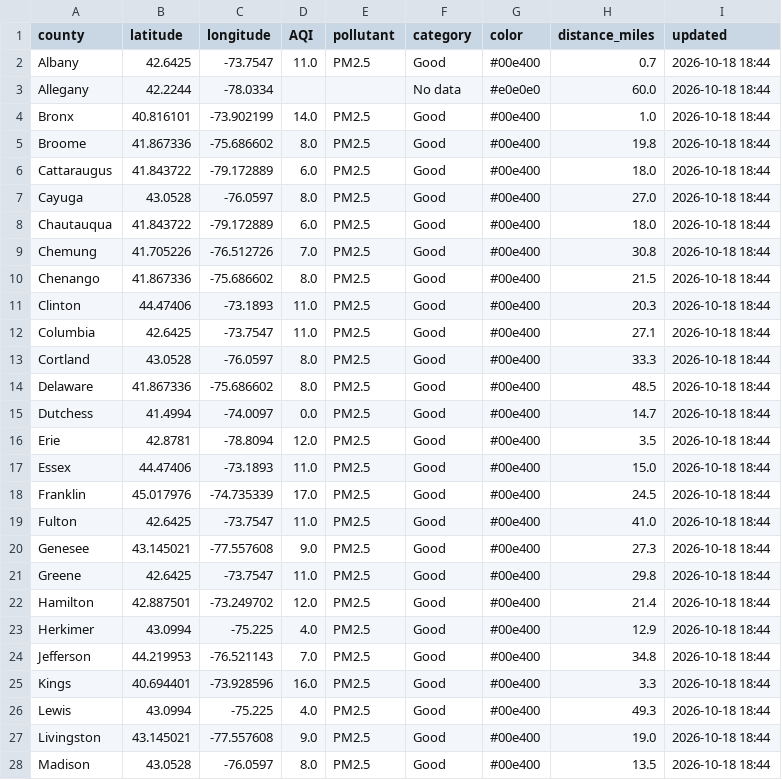
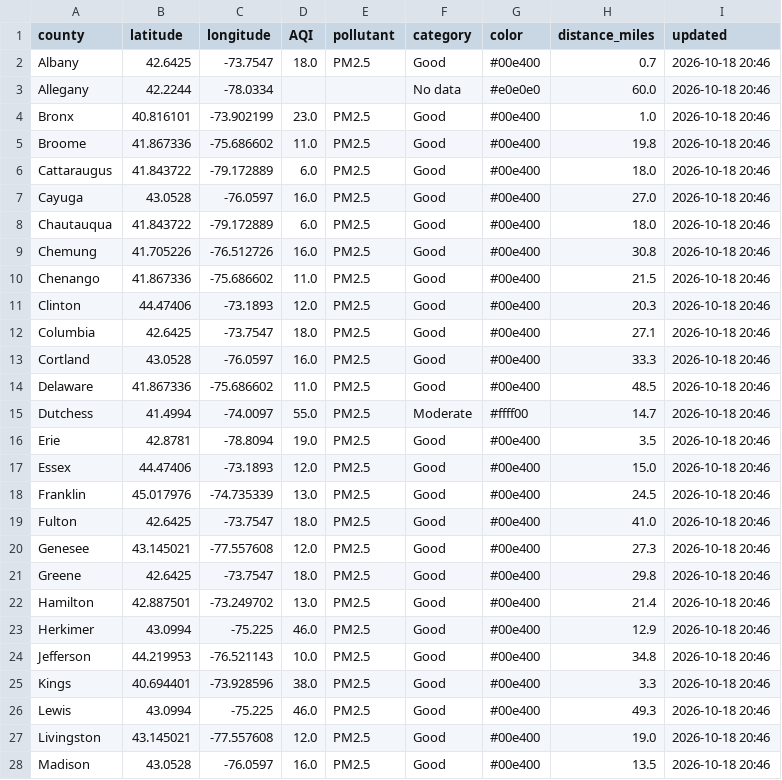
Before and after one commit to somaiyahhafeez/nyc-aqi-map, a CSV file: data.csv, drawn as a sheet; only a part is shown; the diff covers the shown part only.

```diff
--- a/data.csv
+++ b/data.csv
@@ -1,28 +1,28 @@
 county,latitude,longitude,AQI,pollutant,category,color,distance_miles,updated
-Albany,42.6425,-73.7547,11.0,PM2.5,Good,#00e400,0.7,2026-10-18 18:44
-Allegany,42.2244,-78.0334,,,No data,#e0e0e0,60.0,2026-10-18 18:44
-Bronx,40.816101,-73.902199,14.0,PM2.5,Good,#00e400,1.0,2026-10-18 18:44
-Broome,41.867336,-75.686602,8.0,PM2.5,Good,#00e400,19.8,2026-10-18 18:44
-Cattaraugus,41.843722,-79.172889,6.0,PM2.5,Good,#00e400,18.0,2026-10-18 18:44
-Cayuga,43.0528,-76.0597,8.0,PM2.5,Good,#00e400,27.0,2026-10-18 18:44
-Chautauqua,41.843722,-79.172889,6.0,PM2.5,Good,#00e400,18.0,2026-10-18 18:44
-Chemung,41.705226,-76.512726,7.0,PM2.5,Good,#00e400,30.8,2026-10-18 18:44
-Chenango,41.867336,-75.686602,8.0,PM2.5,Good,#00e400,21.5,2026-10-18 18:44
-Clinton,44.47406,-73.1893,11.0,PM2.5,Good,#00e400,20.3,2026-10-18 18:44
-Columbia,42.6425,-73.7547,11.0,PM2.5,Good,#00e400,27.1,2026-10-18 18:44
-Cortland,43.0528,-76.0597,8.0,PM2.5,Good,#00e400,33.3,2026-10-18 18:44
-Delaware,41.867336,-75.686602,8.0,PM2.5,Good,#00e400,48.5,2026-10-18 18:44
-Dutchess,41.4994,-74.0097,0.0,PM2.5,Good,#00e400,14.7,2026-10-18 18:44
-Erie,42.8781,-78.8094,12.0,PM2.5,Good,#00e400,3.5,2026-10-18 18:44
-Essex,44.47406,-73.1893,11.0,PM2.5,Good,#00e400,15.0,2026-10-18 18:44
-Franklin,45.017976,-74.735339,17.0,PM2.5,Good,#00e400,24.5,2026-10-18 18:44
-Fulton,42.6425,-73.7547,11.0,PM2.5,Good,#00e400,41.0,2026-10-18 18:44
-Genesee,43.145021,-77.557608,9.0,PM2.5,Good,#00e400,27.3,2026-10-18 18:44
-Greene,42.6425,-73.7547,11.0,PM2.5,Good,#00e400,29.8,2026-10-18 18:44
-Hamilton,42.887501,-73.249702,12.0,PM2.5,Good,#00e400,21.4,2026-10-18 18:44
-Herkimer,43.0994,-75.225,4.0,PM2.5,Good,#00e400,12.9,2026-10-18 18:44
-Jefferson,44.219953,-76.521143,7.0,PM2.5,Good,#00e400,34.8,2026-10-18 18:44
-Kings,40.694401,-73.928596,16.0,PM2.5,Good,#00e400,3.3,2026-10-18 18:44
-Lewis,43.0994,-75.225,4.0,PM2.5,Good,#00e400,49.3,2026-10-18 18:44
-Livingston,43.145021,-77.557608,9.0,PM2.5,Good,#00e400,19.0,2026-10-18 18:44
-Madison,43.0528,-76.0597,8.0,PM2.5,Good,#00e400,13.5,2026-10-18 18:44
+Albany,42.6425,-73.7547,18.0,PM2.5,Good,#00e400,0.7,2026-10-18 20:46
+Allegany,42.2244,-78.0334,,,No data,#e0e0e0,60.0,2026-10-18 20:46
+Bronx,40.816101,-73.902199,23.0,PM2.5,Good,#00e400,1.0,2026-10-18 20:46
+Broome,41.867336,-75.686602,11.0,PM2.5,Good,#00e400,19.8,2026-10-18 20:46
+Cattaraugus,41.843722,-79.172889,6.0,PM2.5,Good,#00e400,18.0,2026-10-18 20:46
+Cayuga,43.0528,-76.0597,16.0,PM2.5,Good,#00e400,27.0,2026-10-18 20:46
+Chautauqua,41.843722,-79.172889,6.0,PM2.5,Good,#00e400,18.0,2026-10-18 20:46
+Chemung,41.705226,-76.512726,16.0,PM2.5,Good,#00e400,30.8,2026-10-18 20:46
+Chenango,41.867336,-75.686602,11.0,PM2.5,Good,#00e400,21.5,2026-10-18 20:46
+Clinton,44.47406,-73.1893,12.0,PM2.5,Good,#00e400,20.3,2026-10-18 20:46
+Columbia,42.6425,-73.7547,18.0,PM2.5,Good,#00e400,27.1,2026-10-18 20:46
+Cortland,43.0528,-76.0597,16.0,PM2.5,Good,#00e400,33.3,2026-10-18 20:46
+Delaware,41.867336,-75.686602,11.0,PM2.5,Good,#00e400,48.5,2026-10-18 20:46
+Dutchess,41.4994,-74.0097,55.0,PM2.5,Moderate,#ffff00,14.7,2026-10-18 20:46
+Erie,42.8781,-78.8094,19.0,PM2.5,Good,#00e400,3.5,2026-10-18 20:46
+Essex,44.47406,-73.1893,12.0,PM2.5,Good,#00e400,15.0,2026-10-18 20:46
+Franklin,45.017976,-74.735339,13.0,PM2.5,Good,#00e400,24.5,2026-10-18 20:46
+Fulton,42.6425,-73.7547,18.0,PM2.5,Good,#00e400,41.0,2026-10-18 20:46
+Genesee,43.145021,-77.557608,12.0,PM2.5,Good,#00e400,27.3,2026-10-18 20:46
+Greene,42.6425,-73.7547,18.0,PM2.5,Good,#00e400,29.8,2026-10-18 20:46
+Hamilton,42.887501,-73.249702,13.0,PM2.5,Good,#00e400,21.4,2026-10-18 20:46
+Herkimer,43.0994,-75.225,46.0,PM2.5,Good,#00e400,12.9,2026-10-18 20:46
+Jefferson,44.219953,-76.521143,10.0,PM2.5,Good,#00e400,34.8,2026-10-18 20:46
+Kings,40.694401,-73.928596,38.0,PM2.5,Good,#00e400,3.3,2026-10-18 20:46
+Lewis,43.0994,-75.225,46.0,PM2.5,Good,#00e400,49.3,2026-10-18 20:46
+Livingston,43.145021,-77.557608,12.0,PM2.5,Good,#00e400,19.0,2026-10-18 20:46
+Madison,43.0528,-76.0597,16.0,PM2.5,Good,#00e400,13.5,2026-10-18 20:46
```
Also changed, not shown: 73 edited cells elsewhere in this file, nyc_data.csv.
